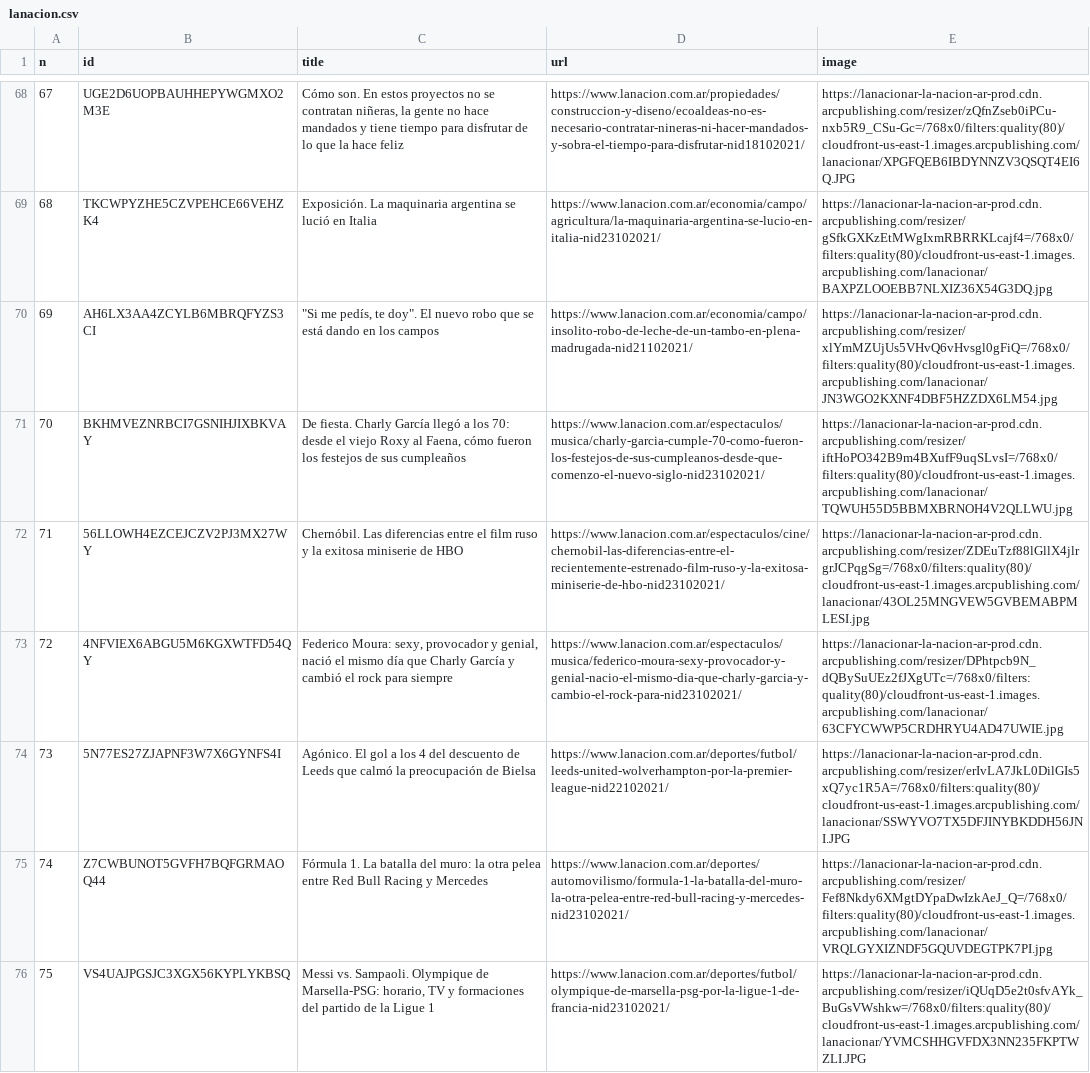
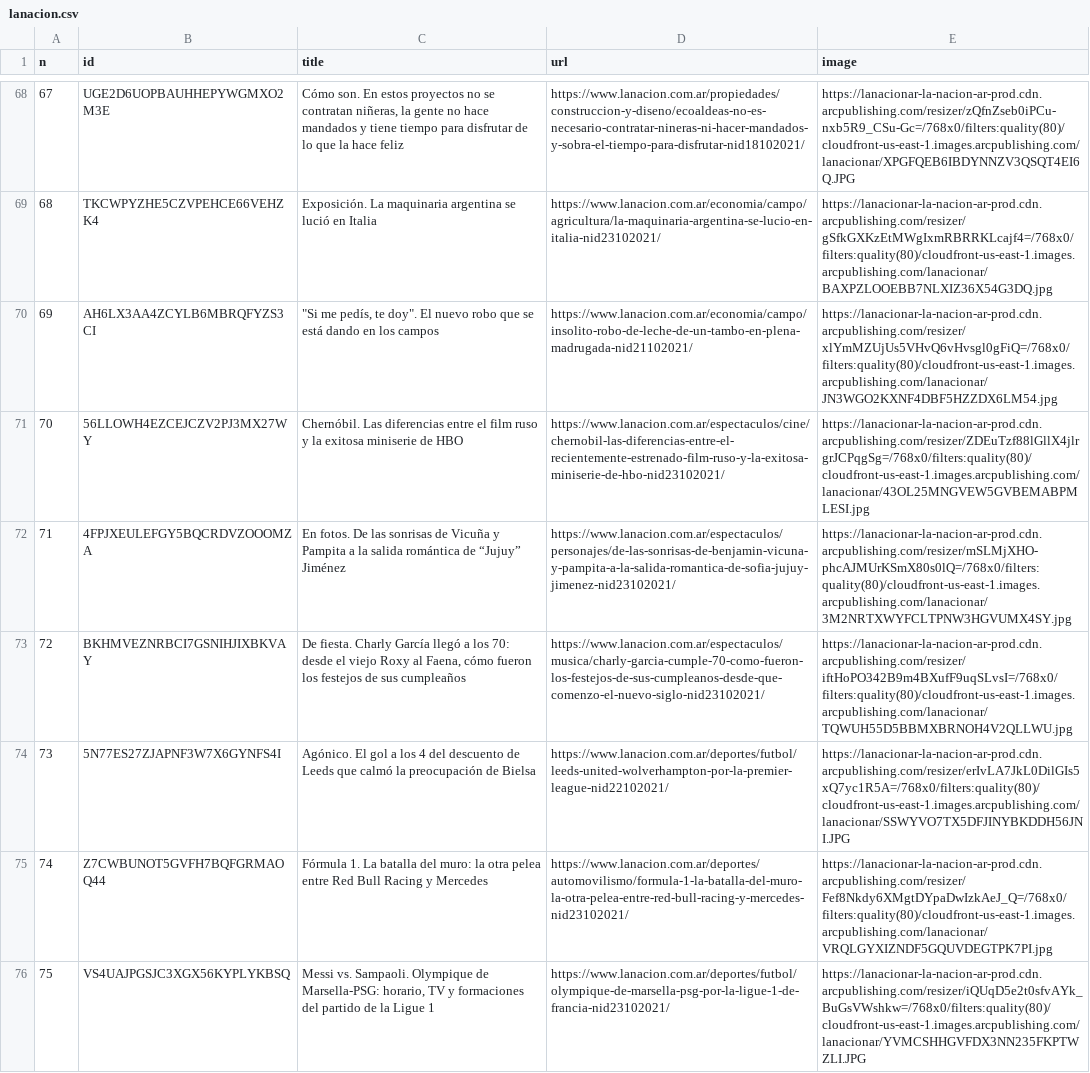
Before and after one commit to diffario/diarios, a CSV file: lanacion.csv, drawn as a sheet; only a part is shown, gaps mark what is left out; removed rows and columns are numbered as before the commit, all else as after; the diff names each change by its address in the sheet, - before the commit and + after, or states it on an @@ line.

```diff
--- a/lanacion.csv
+++ b/lanacion.csv
@@ row 72 moved to row 71: 70 @@
+row 72: 71 | 4FPJXEULEFGY5BQCRDVZOOOMZA | En fotos. De las sonrisas de Vicuña y Pampita a la salida romántica de “Jujuy” Jiménez | https://www.lanacion.com.ar/espectaculos/personajes/de-las-sonrisas-de-benjamin-vicuna-y-pampita-a-la-salida-romantica-de-sofia-jujuy-jimenez-nid23102021/ | https://lanacionar-la-nacion-ar-prod.cdn.arcpublishing.com/resizer/mSLMjXHO-phcAJMUrKSmX80s0lQ=/768x0/filters:quality(80)/cloudfront-us-east-1.images.arcpublishing.com/lanacionar/3M2NRTXWYFCLTPNW3HGVUMX4SY.jpg
@@ column A (n) renumbered in row 73 @@
-row 73: 72 | 4NFVIEX6ABGU5M6KGXWTFD54QY | Federico Moura: sexy, provocador y genial, nació el mismo día que Charly García y cambió el rock para siempre | https://www.lanacion.com.ar/espectaculos/musica/federico-moura-sexy-provocador-y-genial-nacio-el-mismo-dia-que-charly-garcia-y-cambio-el-rock-para-nid23102021/ | https://lanacionar-la-nacion-ar-prod.cdn.arcpublishing.com/resizer/DPhtpcb9N_dQBySuUEz2fJXgUTc=/768x0/filters:quality(80)/cloudfront-us-east-1.images.arcpublishing.com/lanacionar/63CFYCWWP5CRDHRYU4AD47UWIE.jpg
```
Also changed, not shown: clarin.csv, infobae.csv, 3 other files.
